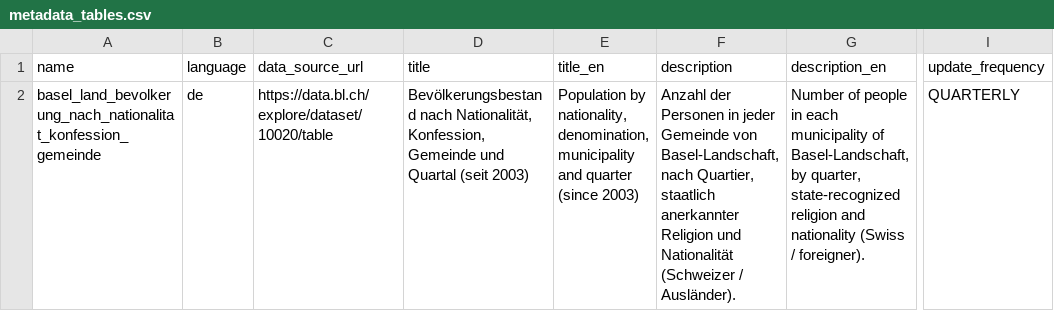
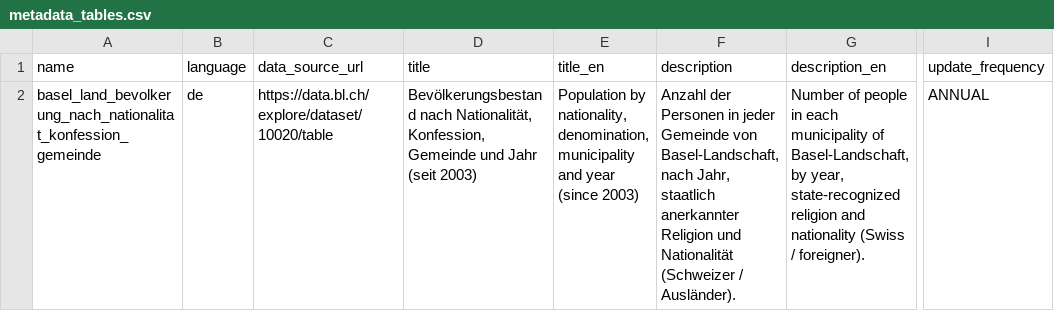
Before and after one commit to statistikZH/statbotData, a CSV file: pipelines/A22/metadata_tables.csv, drawn as a sheet; only a part is shown, gaps mark what is left out; the diff names each change by its address in the sheet, - before the commit and + after, or states it on an @@ line.

Commit message:
refactor(A22): quarter->year as temporal unit

```diff
--- a/pipelines/A22/metadata_tables.csv
+++ b/pipelines/A22/metadata_tables.csv
-D2 (title): …Gemeinde und Quartal (seit 2003)
+D2 (title): …Gemeinde und Jahr (seit 2003)
-E2 (title_en): …municipality and quarter (since 2003)
+E2 (title_en): …municipality and year (since 2003)
-F2 (description): …Basel-Landschaft, nach Quartier, staatlich anerkannter…
+F2 (description): …Basel-Landschaft, nach Jahr, staatlich anerkannter…
-G2 (description_en): …Basel-Landschaft, by quarter, state-recognized religion…
+G2 (description_en): …Basel-Landschaft, by year, state-recognized religion…
-I2 (update_frequency): QUARTERLY
+I2 (update_frequency): ANNUAL
```
Also changed, not shown: 3 other files.
